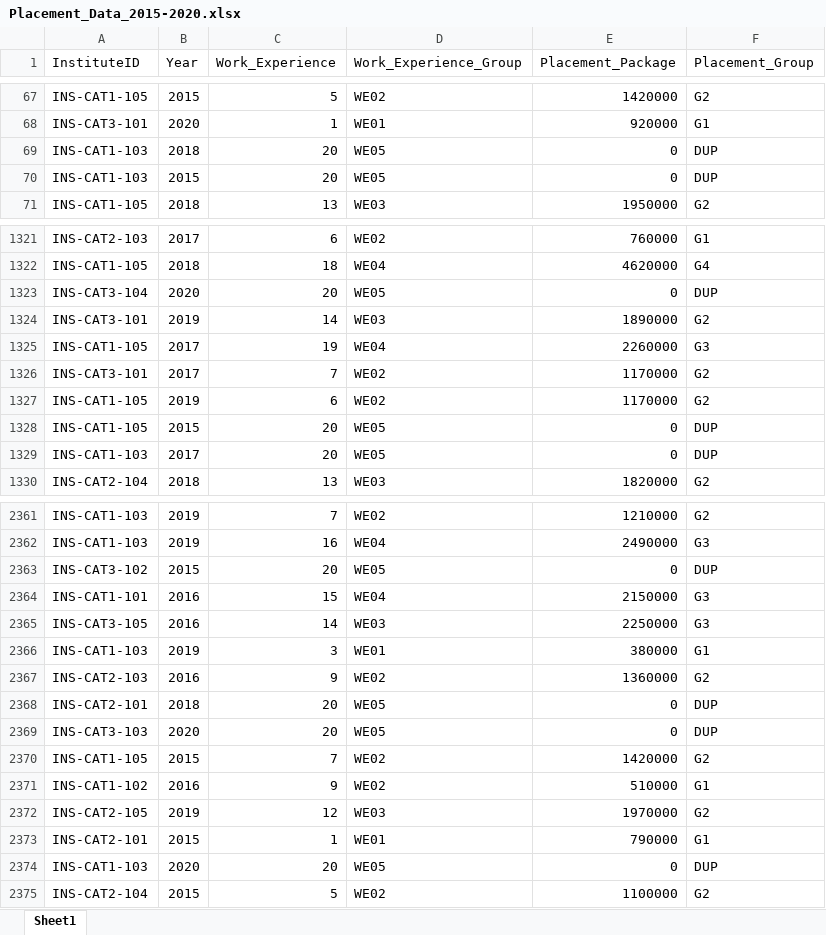
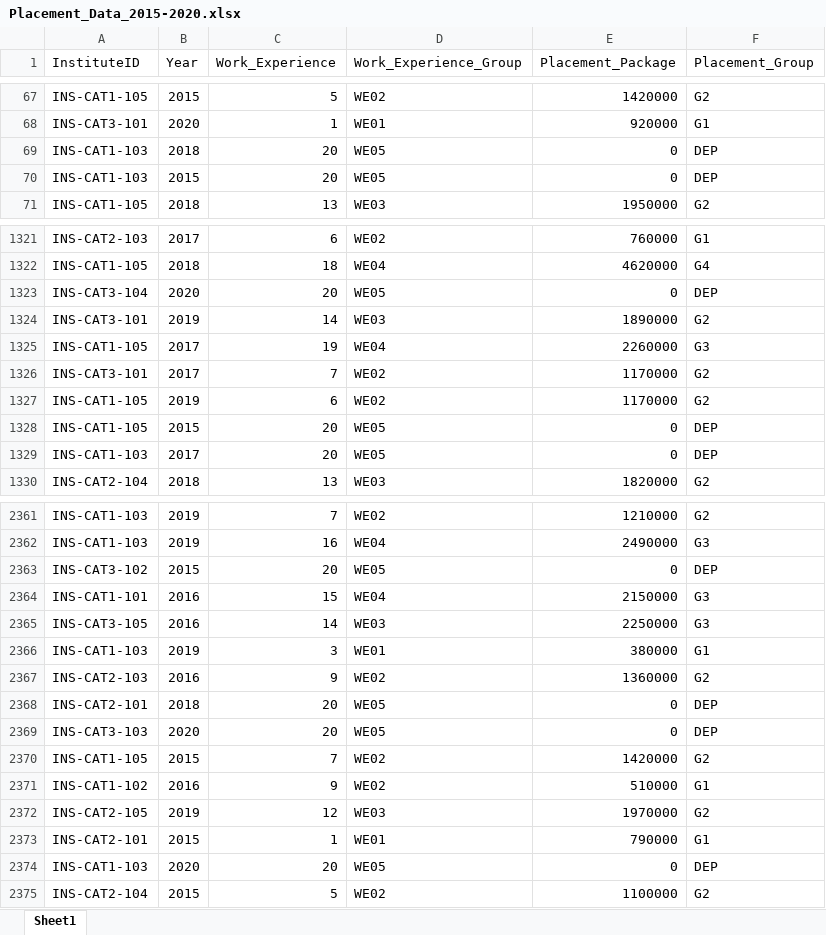
Before and after one commit to anantawasthi/202403-DOSLU-SAS-IOP, an Excel workbook: Dataset/Placement-Data/Placement_Data_2015-2020.xlsx, sheet Sheet1, drawn as a sheet; only a part is shown, gaps mark what is left out; values as stored, in another font and other column widths than the file's, no borders; the diff covers the shown part only; the diff names each change by its address in the sheet, - before the commit and + after, or states it on an @@ line.

Commit message:
Placement Data Correction

```diff
--- a/Dataset/Placement-Data/Placement_Data_2015-2020.xlsx (sheet Sheet1)
+++ b/Dataset/Placement-Data/Placement_Data_2015-2020.xlsx (sheet Sheet1)
-F69:F70 (Placement_Group): DUP
+F69:F70 (Placement_Group): DEP
-F1323 (Placement_Group): DUP
+F1323 (Placement_Group): DEP
-F1328:F1329 (Placement_Group): DUP
+F1328:F1329 (Placement_Group): DEP
-F2363 (Placement_Group): DUP
+F2363 (Placement_Group): DEP
-F2368:F2369 (Placement_Group): DUP
+F2368:F2369 (Placement_Group): DEP
-F2374 (Placement_Group): DUP
+F2374 (Placement_Group): DEP
```
Also changed, not shown: 103 edited cells elsewhere in this sheet.
